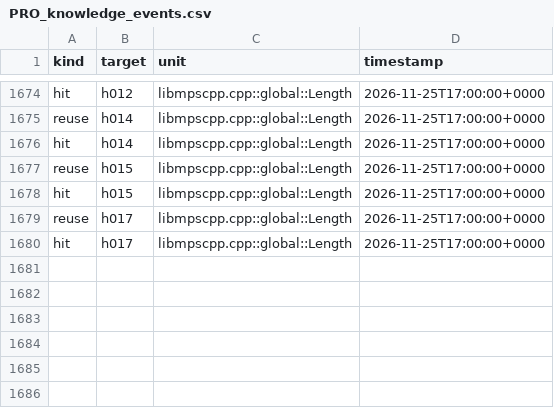
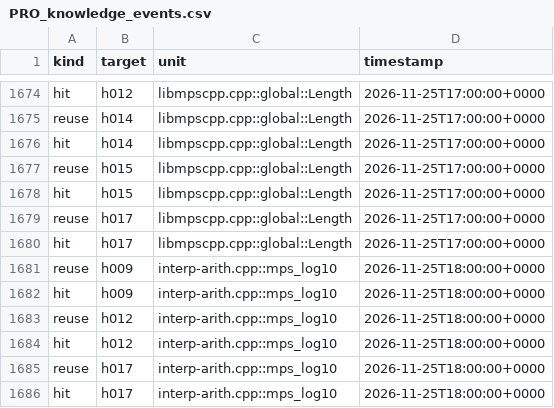
Before and after one commit to mjandrews1/mumps-research, a CSV file: wp2/logs/PRO_knowledge_events.csv, drawn as a sheet; only a part is shown, gaps mark what is left out; the diff names each change by its address in the sheet, - before the commit and + after, or states it on an @@ line.

Commit message:
B5 unit 146 (interp-arith.cpp::mps_log10): the base-10 log (vendor 162-186) - u10 mpsAcos template, gcvtWrapper(log10(strtodC(b)),a), shared strtodC/gcvt seats reused; h018 two-level trichotomy per u139 precedent (mpfr and long-double arms journaled not rendered); ev +6, journal +1

```diff
--- a/wp2/logs/PRO_knowledge_events.csv
+++ b/wp2/logs/PRO_knowledge_events.csv
+row 1681: reuse | h009 | interp-arith.cpp::mps_log10 | 2026-11-25T18:00:00+0000
+row 1682: hit | h009 | interp-arith.cpp::mps_log10 | 2026-11-25T18:00:00+0000
+row 1683: reuse | h012 | interp-arith.cpp::mps_log10 | 2026-11-25T18:00:00+0000
+row 1684: hit | h012 | interp-arith.cpp::mps_log10 | 2026-11-25T18:00:00+0000
+row 1685: reuse | h017 | interp-arith.cpp::mps_log10 | 2026-11-25T18:00:00+0000
+row 1686: hit | h017 | interp-arith.cpp::mps_log10 | 2026-11-25T18:00:00+0000
```
Also changed, not shown: 2 other files.
